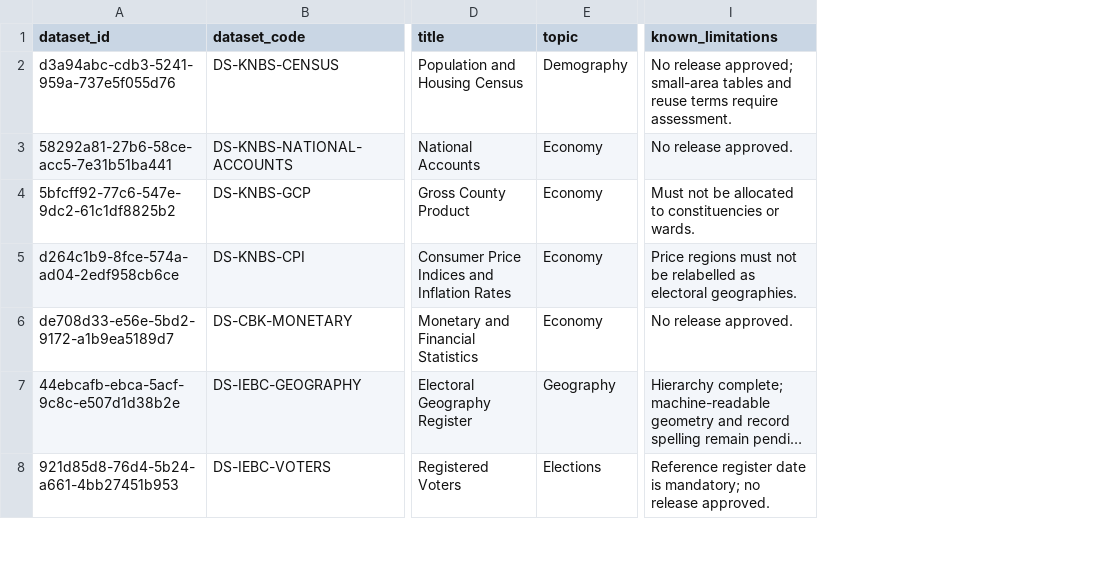
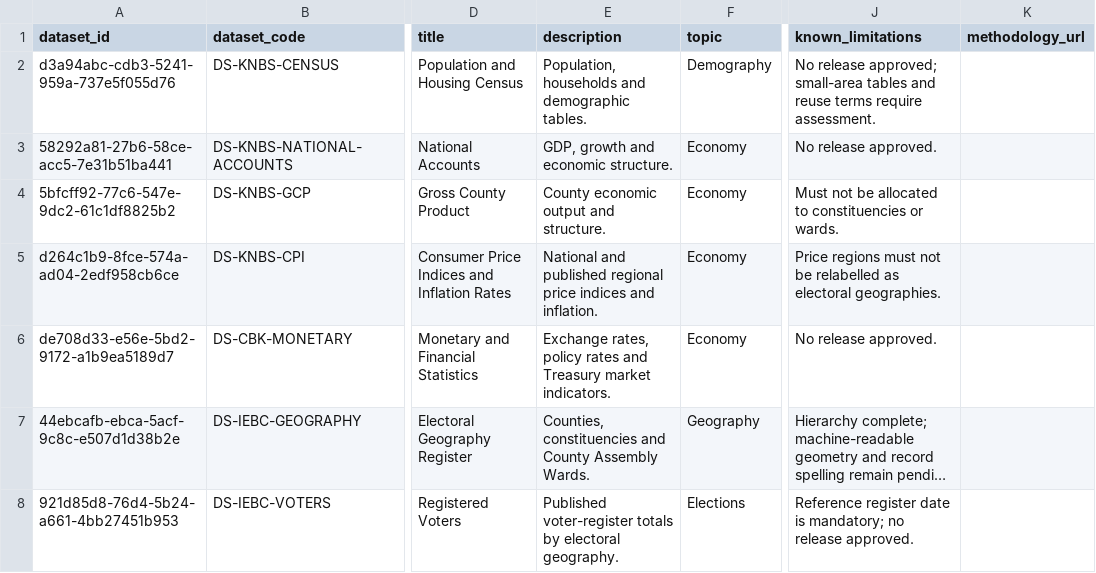
Before and after one commit to dansamuka/kenya-data-atlas, a CSV file: data/catalogue/registry/datasets.csv, drawn as a sheet; only a part is shown, gaps mark what is left out; long unchanged cells end in …; the diff covers the shown part only; the diff names each change by its address in the sheet, - before the commit and + after, or states it on an @@ line.

Commit message:
Close duplicate ranking, native API and CI rebuild gaps (#4)
Release v0.8.0: retire the stale parallel ranking/comparison surfaces, promote Sprint 1 County Core into the committed native catalogue/indicator registries, add native API completeness validation, rebuild deterministic data products in CI, fail on generated-data drift, and run the independent Shapely geography audit on every release gate.

```diff
--- a/data/catalogue/registry/datasets.csv
+++ b/data/catalogue/registry/datasets.csv
+column E (description), rows 2-8: Population, households and demographic tables. | GDP, growth and economic structure. | County economic output and structure. | National and published regional price indices and inflation. | Exchange rates, policy rates and Treasury market indicators. | Counties, constituencies and County Assembly Wards. | Published voter-register totals by electoral geography.
+column K (methodology_url), empty
```
Also changed, not shown: 5 added rows elsewhere in this file, data/catalogue/registry/releases.csv, data/indicators/registry/indicators.csv, 22 other files.
